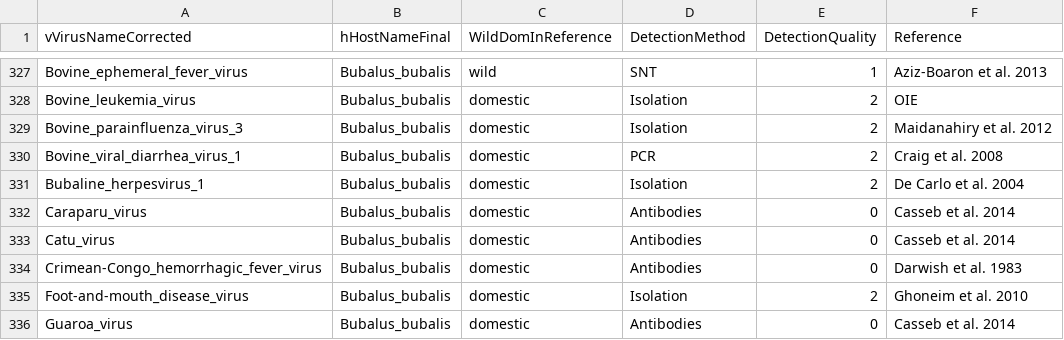
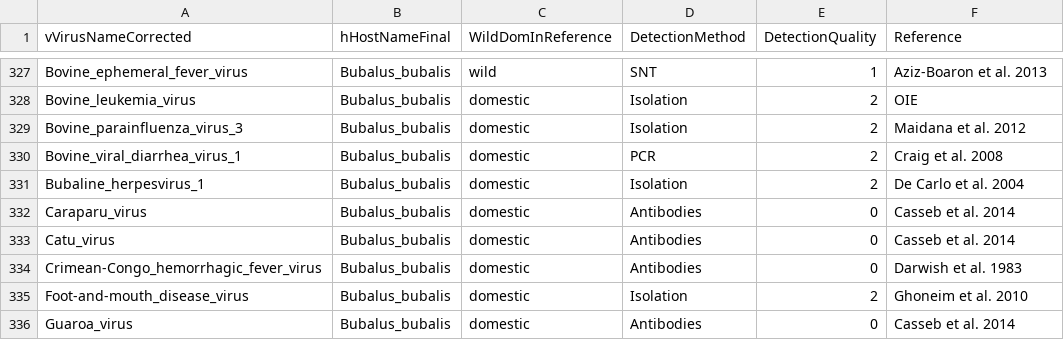
Before and after one commit to ecohealthalliance/HP3, a CSV file: data/associations.csv, drawn as a sheet; only a part is shown, gaps mark what is left out.

Commit message:
Edit Maidana et al. 2012 typo

```diff
--- a/data/associations.csv
+++ b/data/associations.csv
@@ -328,3 +328,3 @@ Bovine_ephemeral_fever_virus,Bubalus_bubalis,wild,SNT,1,Aziz-Boaron et al. 2013
 Bovine_leukemia_virus,Bubalus_bubalis,domestic,Isolation,2,OIE
-Bovine_parainfluenza_virus_3,Bubalus_bubalis,domestic,Isolation,2,Maidanahiry et al. 2012
+Bovine_parainfluenza_virus_3,Bubalus_bubalis,domestic,Isolation,2,Maidana et al. 2012
 Bovine_viral_diarrhea_virus_1,Bubalus_bubalis,domestic,PCR,2,Craig et al. 2008
```
